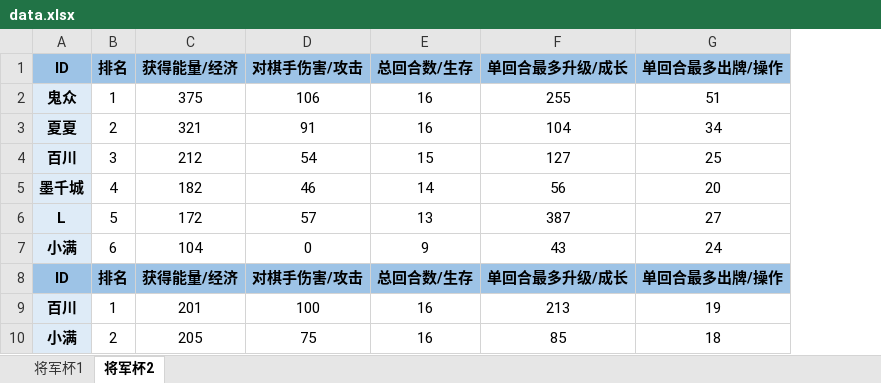
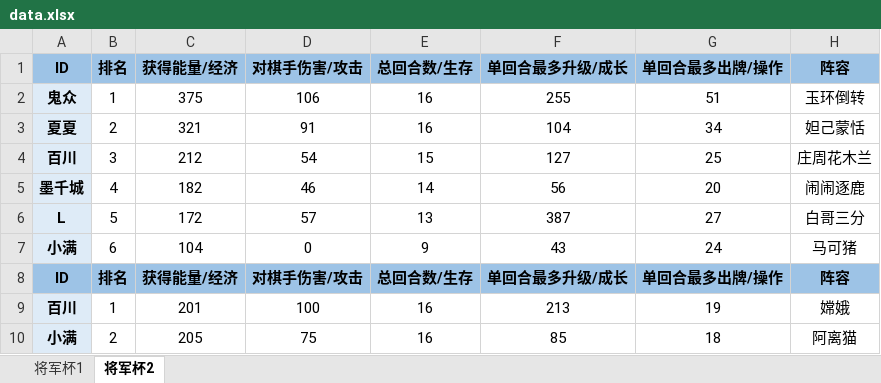
Before and after one commit to Gasskin/Gasskin.io, an Excel workbook: wxq/data.xlsx, sheet 将军杯2, drawn as a sheet; only a part is shown; values as stored, in another font and other column widths than the file's, no borders; the diff names each change by its address in the sheet, - before the commit and + after, or states it on an @@ line.

```diff
--- a/wxq/data.xlsx (sheet 将军杯2)
+++ b/wxq/data.xlsx (sheet 将军杯2)
+column H (阵容), rows 2-10: 玉环倒转 | 妲己蒙恬 | 庄周花木兰 | 闹闹逐鹿 | 白哥三分 | 马可猪 | 阵容 | 嫦娥 | 阿离猫
```
Also changed, not shown: sheet 将军杯1, 31 other files.
